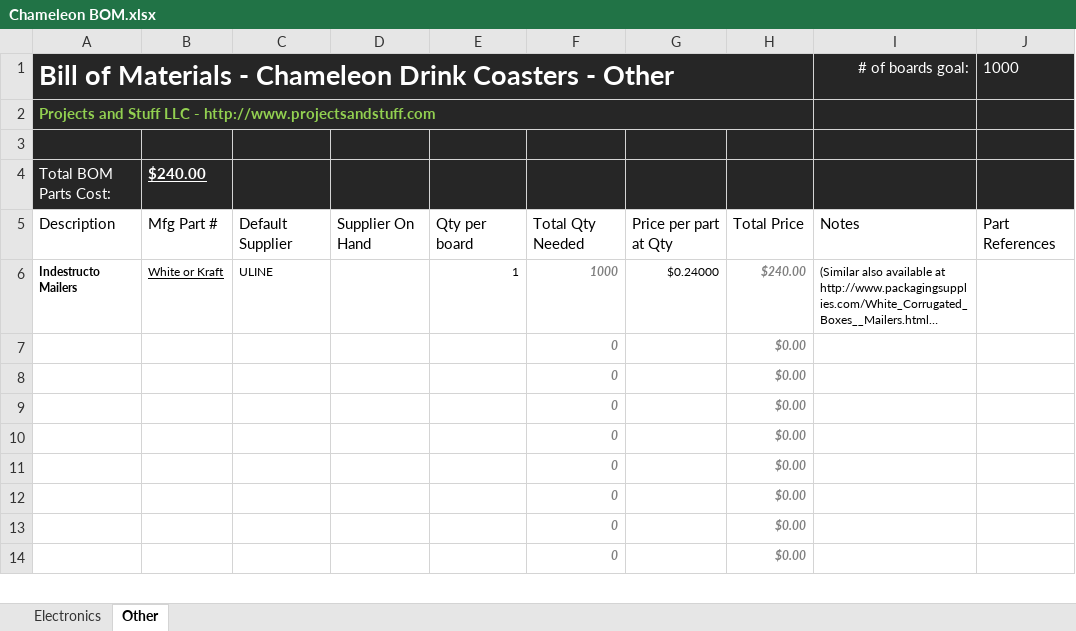
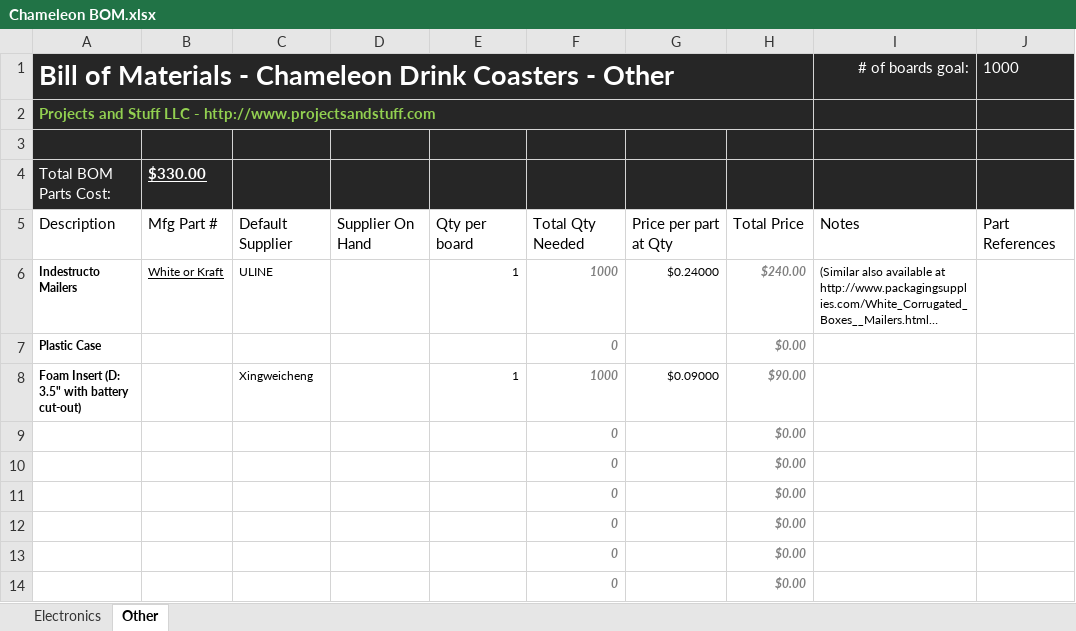
Before and after one commit to Projects-and-Stuff/Chameleon, an Excel workbook: Notes/Chameleon BOM.xlsx, sheet Other, drawn as a sheet; only a part is shown; long unchanged cells end in …; values as stored, in another font and other column widths than the file's, no borders; table styles not drawn; removed rows and columns are numbered as before the commit, all else as after; the diff names each change by its address in the sheet, - before the commit and + after, or states it on an @@ line.

```diff
--- a/Notes/Chameleon BOM.xlsx (sheet Other)
+++ b/Notes/Chameleon BOM.xlsx (sheet Other)
-B4: $240.00
+B4: $330.00
-A7: (empty)
+A7: Plastic Case
-row 8:  |  |  |  |  | 0 |  | $0.00
+row 8: Foam Insert (D: 3.5" with battery cut-out) |  | Xingweicheng |  | 1 | 1000 | $0.09000 | $90.00
```
Also changed, not shown: 14 other files.
